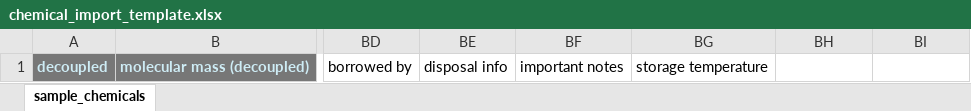
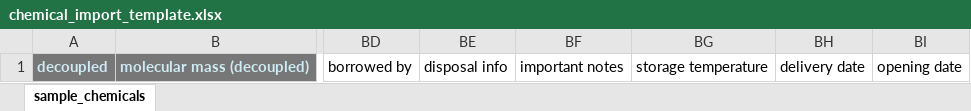
Before and after one commit to ComPlat/chemotion_ELN, an Excel workbook: public/xlsx/chemical_import_template.xlsx, sheet sample_chemicals, drawn as a sheet; only a part is shown, gaps mark what is left out; values as stored, in another font and other column widths than the file's, no borders; the diff names each change by its address in the sheet, - before the commit and + after, or states it on an @@ line.

```diff
--- a/public/xlsx/chemical_import_template.xlsx (sheet sample_chemicals)
+++ b/public/xlsx/chemical_import_template.xlsx (sheet sample_chemicals)
-BH1: (empty)
+BH1: delivery date
-BI1: (empty)
+BI1: opening date
```
Also changed, not shown: public/xlsx/chemical_import_example.xlsx, 10 other files.
